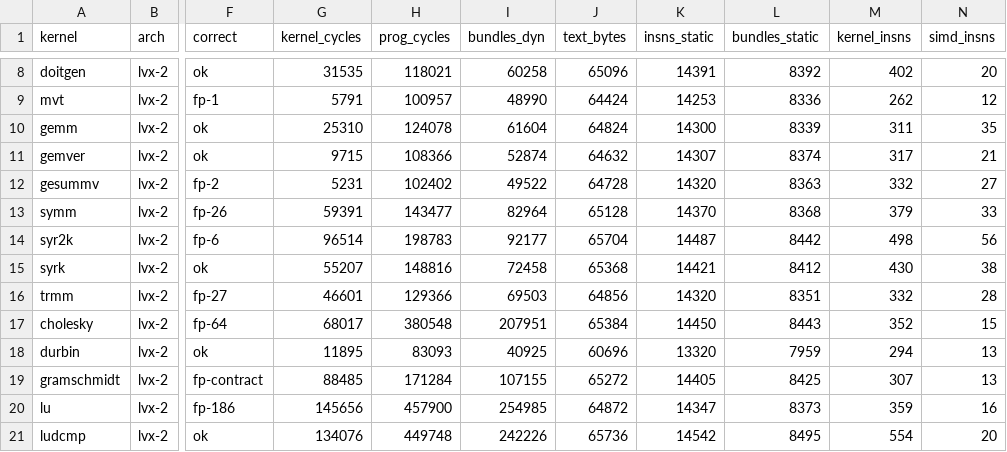
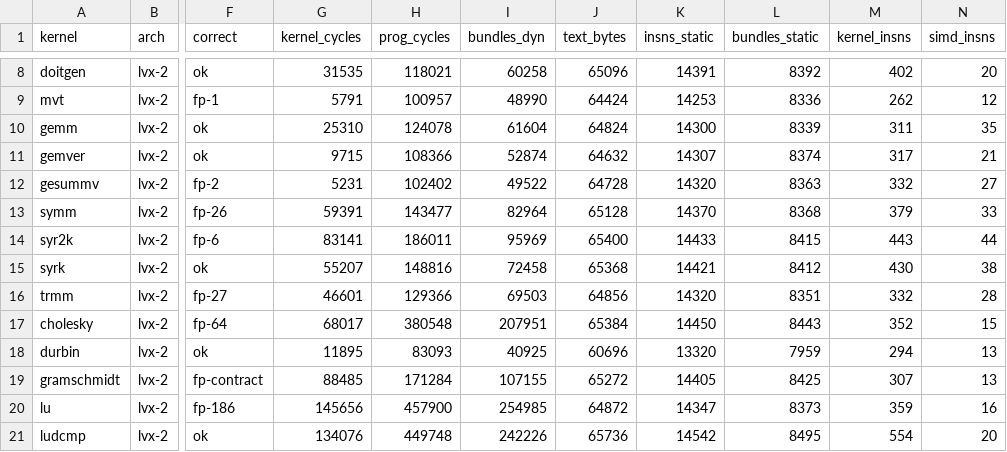
Before and after one commit to bddinechin/lvx-polybench, a TSV file: results/lvx-2-O2-mini-float-restrict.tsv, drawn as a sheet; only a part is shown, gaps mark what is left out; the diff names each change by its address in the sheet, - before the commit and + after, or states it on an @@ line.

```diff
--- a/results/lvx-2-O2-mini-float-restrict.tsv
+++ b/results/lvx-2-O2-mini-float-restrict.tsv
-G14 (kernel_cycles): 96514
+G14 (kernel_cycles): 83141
-H14 (prog_cycles): 198783
+H14 (prog_cycles): 186011
-I14 (bundles_dyn): 92177
+I14 (bundles_dyn): 95969
-J14 (text_bytes): 65704
+J14 (text_bytes): 65400
-K14 (insns_static): 14487
+K14 (insns_static): 14433
-L14 (bundles_static): 8442
+L14 (bundles_static): 8415
-M14 (kernel_insns): 498
+M14 (kernel_insns): 443
-N14 (simd_insns): 56
+N14 (simd_insns): 44
```
Also changed, not shown: results/lvx-2-O2-mini-double-restrict.tsv, results/lvx-2-O2-mini-double.tsv, 1 other file.
